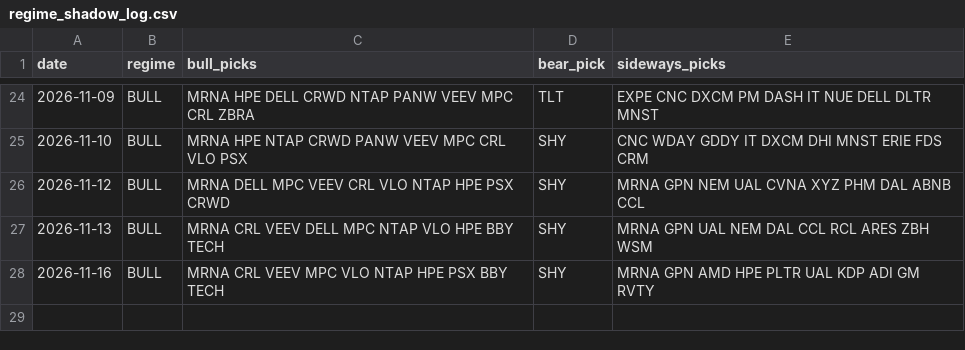
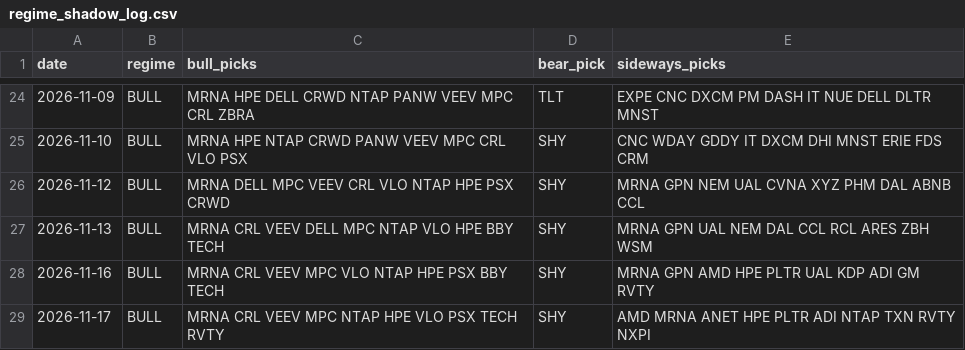
Before and after one commit to shubhamkumarsingh91-lgtm/AI-Paper-Trading-Bot, a CSV file: state/regime_shadow_log.csv, drawn as a sheet; only a part is shown, gaps mark what is left out.

Commit message:
regime paper update [skip ci]

```diff
--- a/state/regime_shadow_log.csv
+++ b/state/regime_shadow_log.csv
@@ -28 +28,2 @@ date,regime,bull_picks,bear_pick,sideways_picks
 2026-11-16,BULL,MRNA CRL VEEV MPC VLO NTAP HPE PSX BBY TECH,SHY,MRNA GPN AMD HPE PLTR UAL KDP ADI GM RVTY
+2026-11-17,BULL,MRNA CRL VEEV MPC NTAP HPE VLO PSX TECH RVTY,SHY,AMD MRNA ANET HPE PLTR ADI NTAP TXN RVTY NXPI
```
Also changed, not shown: state/regime_scorecard.csv, 2 other files.
